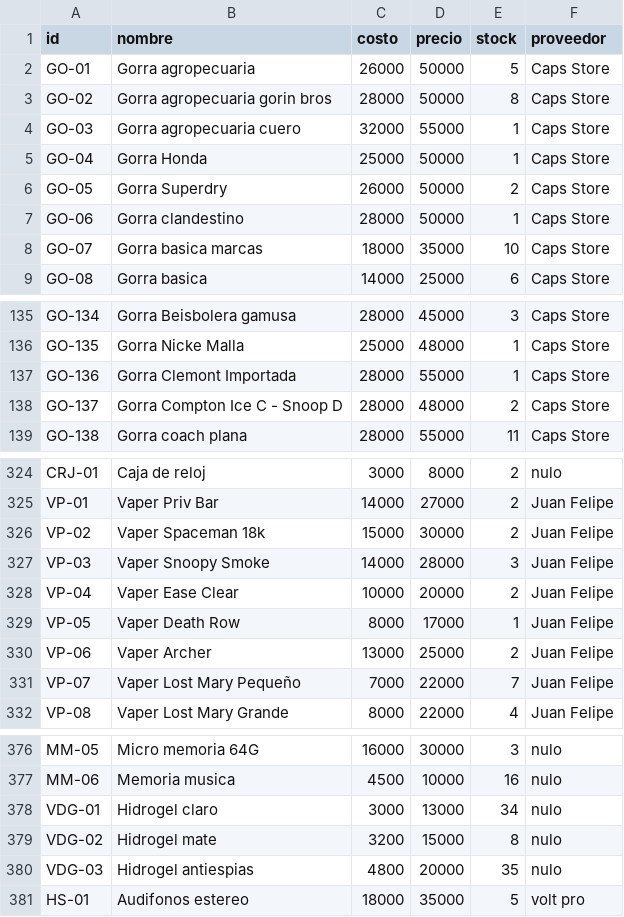
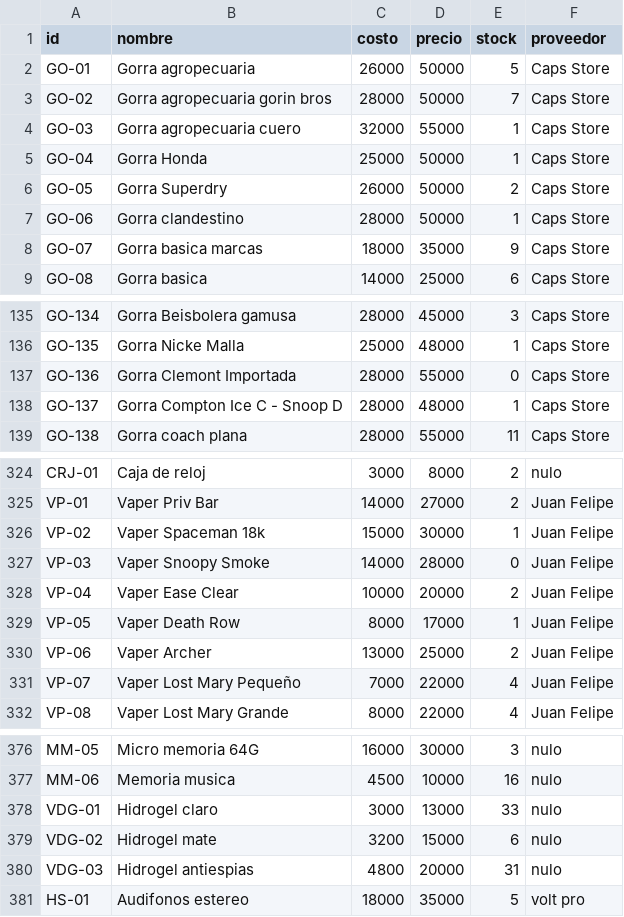
Before and after one commit to AnduellgDeveloper/TecnoImpacto-Sistema-Registros, a CSV file: data/inventario.csv, drawn as a sheet; only a part is shown, gaps mark what is left out; the diff covers the shown part only.

```diff
--- a/data/inventario.csv
+++ b/data/inventario.csv
@@ -2,3 +2,3 @@ id,nombre,costo,precio,stock,proveedor
 GO-01,Gorra agropecuaria,26000,50000,5,Caps Store
-GO-02,Gorra agropecuaria gorin bros,28000,50000,8,Caps Store
+GO-02,Gorra agropecuaria gorin bros,28000,50000,7,Caps Store
 GO-03,Gorra agropecuaria cuero,32000,55000,1,Caps Store
@@ -7,3 +7,3 @@ GO-05,Gorra Superdry,26000,50000,2,Caps Store
 GO-06,Gorra clandestino,28000,50000,1,Caps Store
-GO-07,Gorra basica marcas,18000,35000,10,Caps Store
+GO-07,Gorra basica marcas,18000,35000,9,Caps Store
 GO-08,Gorra basica,14000,25000,6,Caps Store
@@ -136,4 +136,4 @@ GO-134,Gorra Beisbolera gamusa,28000,45000,3,Caps Store
 GO-135,Gorra Nicke Malla,25000,48000,1,Caps Store
-GO-136,Gorra Clemont Importada,28000,55000,1,Caps Store
-GO-137,Gorra Compton Ice C - Snoop D,28000,48000,2,Caps Store
+GO-136,Gorra Clemont Importada,28000,55000,0,Caps Store
+GO-137,Gorra Compton Ice C - Snoop D,28000,48000,1,Caps Store
 GO-138,Gorra coach plana,28000,55000,11,Caps Store
@@ -325,4 +325,4 @@ CRJ-01,Caja de reloj,3000,8000,2,nulo
 VP-01,Vaper Priv Bar,14000,27000,2,Juan Felipe
-VP-02,Vaper Spaceman 18k,15000,30000,2,Juan Felipe
-VP-03,Vaper Snoopy Smoke,14000,28000,3,Juan Felipe
+VP-02,Vaper Spaceman 18k,15000,30000,1,Juan Felipe
+VP-03,Vaper Snoopy Smoke,14000,28000,0,Juan Felipe
 VP-04,Vaper Ease Clear,10000,20000,2,Juan Felipe
@@ -330,3 +330,3 @@ VP-05,Vaper Death Row,8000,17000,1,Juan Felipe
 VP-06,Vaper Archer,13000,25000,2,Juan Felipe
-VP-07,Vaper Lost Mary Pequeño,7000,22000,7,Juan Felipe
+VP-07,Vaper Lost Mary Pequeño,7000,22000,4,Juan Felipe
 VP-08,Vaper Lost Mary Grande,8000,22000,4,Juan Felipe
@@ -377,5 +377,5 @@ MM-05,Micro memoria 64G,16000,30000,3,nulo
 MM-06,Memoria musica,4500,10000,16,nulo
-VDG-01,Hidrogel claro,3000,13000,34,nulo
-VDG-02,Hidrogel mate,3200,15000,8,nulo
-VDG-03,Hidrogel antiespias,4800,20000,35,nulo
+VDG-01,Hidrogel claro,3000,13000,33,nulo
+VDG-02,Hidrogel mate,3200,15000,6,nulo
+VDG-03,Hidrogel antiespias,4800,20000,31,nulo
 HS-01,Audifonos estereo,18000,35000,5,volt pro
```
Also changed, not shown: 22 edited cells elsewhere in this file, data/ventas.csv.
